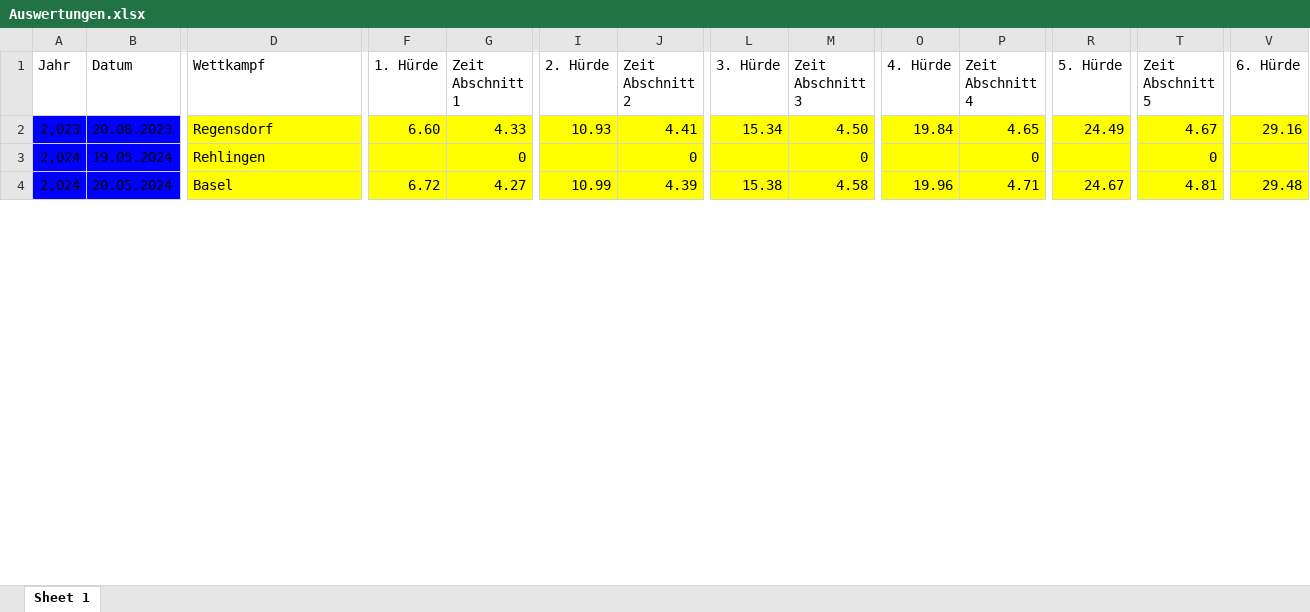
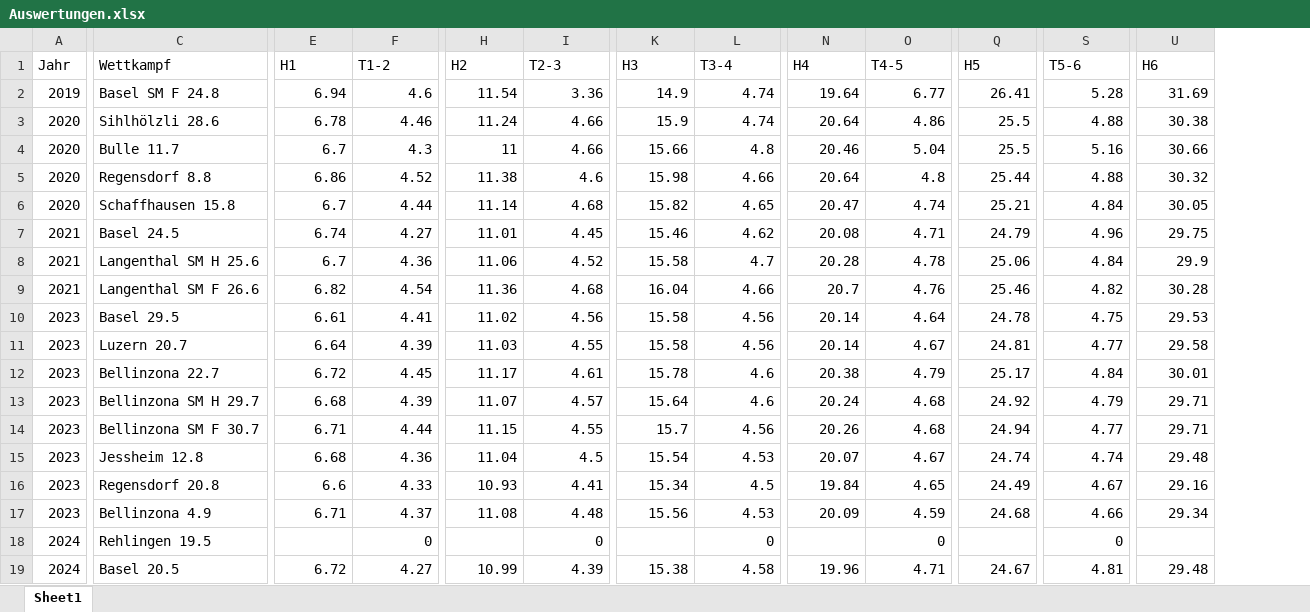
Before and after one commit to larstwi/Hurdle_Analysis, an Excel workbook: data/Auswertungen.xlsx, sheet Sheet1, drawn as a sheet; only a part is shown, gaps mark what is left out; values as stored, in another font and other column widths than the file's, no borders; removed rows and columns are numbered as before the commit, all else as after; rows hold the shown columns only; the diff covers the shown part only; the diff names each change by its address in the sheet, - before the commit and + after, or states it on an @@ line.

Commit message:
added data

```diff
--- a/data/Auswertungen.xlsx (sheet Sheet1)
+++ b/data/Auswertungen.xlsx (sheet Sheet1)
-sheet tab: Sheet 1
+sheet tab: Sheet1
-column B (Datum), rows 2-4: 20.08.2023 | 19.05.2024 | 20.05.2024
-E1: 1. Hürde
+E1: H1
-F1: Zeit Abschnitt 1
+F1: T1-2
-H1: 2. Hürde
+H1: H2
-I1: Zeit Abschnitt 2
+I1: T2-3
-K1: 3. Hürde
+K1: H3
-L1: Zeit Abschnitt 3
+L1: T3-4
-N1: 4. Hürde
+N1: H4
-O1: Zeit Abschnitt 4
+O1: T4-5
-Q1: 5. Hürde
+Q1: H5
-S1: Zeit Abschnitt 5
+S1: T5-6
-U1: 6. Hürde
+U1: H6
+row 2: 2019 | Basel SM F 24.8 | 6.94 | 4.6 | 11.54 | 3.36 | 14.9 | 4.74 | 19.64 | 6.77 | 26.41 | 5.28 | 31.69
+row 3: 2020 | Sihlhölzli 28.6 | 6.78 | 4.46 | 11.24 | 4.66 | 15.9 | 4.74 | 20.64 | 4.86 | 25.5 | 4.88 | 30.38
+row 4: 2020 | Bulle 11.7 | 6.7 | 4.3 | 11 | 4.66 | 15.66 | 4.8 | 20.46 | 5.04 | 25.5 | 5.16 | 30.66
+row 5: 2020 | Regensdorf 8.8 | 6.86 | 4.52 | 11.38 | 4.6 | 15.98 | 4.66 | 20.64 | 4.8 | 25.44 | 4.88 | 30.32
+row 6: 2020 | Schaffhausen 15.8 | 6.7 | 4.44 | 11.14 | 4.68 | 15.82 | 4.65 | 20.47 | 4.74 | 25.21 | 4.84 | 30.05
+row 7: 2021 | Basel 24.5 | 6.74 | 4.27 | 11.01 | 4.45 | 15.46 | 4.62 | 20.08 | 4.71 | 24.79 | 4.96 | 29.75
+row 8: 2021 | Langenthal SM H 25.6 | 6.7 | 4.36 | 11.06 | 4.52 | 15.58 | 4.7 | 20.28 | 4.78 | 25.06 | 4.84 | 29.9
+row 9: 2021 | Langenthal SM F 26.6 | 6.82 | 4.54 | 11.36 | 4.68 | 16.04 | 4.66 | 20.7 | 4.76 | 25.46 | 4.82 | 30.28
+row 10: 2023 | Basel 29.5 | 6.61 | 4.41 | 11.02 | 4.56 | 15.58 | 4.56 | 20.14 | 4.64 | 24.78 | 4.75 | 29.53
+row 11: 2023 | Luzern 20.7 | 6.64 | 4.39 | 11.03 | 4.55 | 15.58 | 4.56 | 20.14 | 4.67 | 24.81 | 4.77 | 29.58
+row 12: 2023 | Bellinzona 22.7 | 6.72 | 4.45 | 11.17 | 4.61 | 15.78 | 4.6 | 20.38 | 4.79 | 25.17 | 4.84 | 30.01
+row 13: 2023 | Bellinzona SM H 29.7 | 6.68 | 4.39 | 11.07 | 4.57 | 15.64 | 4.6 | 20.24 | 4.68 | 24.92 | 4.79 | 29.71
+row 14: 2023 | Bellinzona SM F 30.7 | 6.71 | 4.44 | 11.15 | 4.55 | 15.7 | 4.56 | 20.26 | 4.68 | 24.94 | 4.77 | 29.71
+row 15: 2023 | Jessheim 12.8 | 6.68 | 4.36 | 11.04 | 4.5 | 15.54 | 4.53 | 20.07 | 4.67 | 24.74 | 4.74 | 29.48
-A16 (Jahr): 2,023
+A16 (Jahr): 2023
-A16 fill: #0000FF
+A16 fill: none
-C16:U16 fill: #FFFF00
+C16:U16 fill: none
-C16 (Wettkampf): Regensdorf
+C16 (Wettkampf): Regensdorf 20.8
-E16 (H1): 6.60
+E16 (H1): 6.6
-L16 (T3-4): 4.50
+L16 (T3-4): 4.5
+row 17: 2023 | Bellinzona 4.9 | 6.71 | 4.37 | 11.08 | 4.48 | 15.56 | 4.53 | 20.09 | 4.59 | 24.68 | 4.66 | 29.34
-A18:A19 (Jahr): 2,024
+A18:A19 (Jahr): 2024
-A18:A19 fill: #0000FF
+A18:A19 fill: none
-C18:U19 fill: #FFFF00
+C18:U19 fill: none
-C18 (Wettkampf): Rehlingen
+C18 (Wettkampf): Rehlingen 19.5
-C19 (Wettkampf): Basel
+C19 (Wettkampf): Basel 20.5
```
Also changed, not shown: 2 added rows, 40 edited cells and cell formats elsewhere in this sheet, formulas that keep their value, 1 other file.
